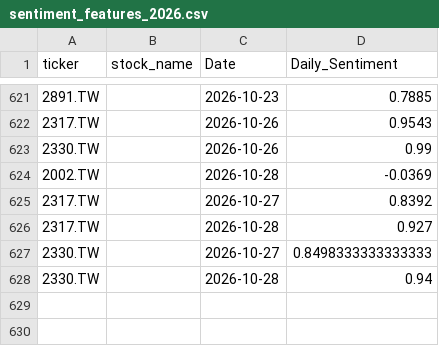
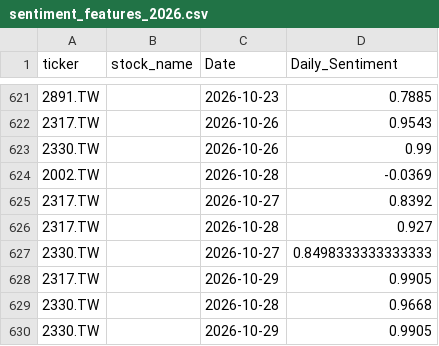
Before and after one commit to tKe1vin/daily-news, a CSV file: sentiment_features_2026.csv, drawn as a sheet; only a part is shown, gaps mark what is left out.

```diff
--- a/sentiment_features_2026.csv
+++ b/sentiment_features_2026.csv
@@ -627,2 +627,4 @@
 2330.TW,,2026-10-27,0.8498333333333333
-2330.TW,,2026-10-28,0.94
+2317.TW,,2026-10-29,0.9905
+2330.TW,,2026-10-28,0.9668
+2330.TW,,2026-10-29,0.9905
```
